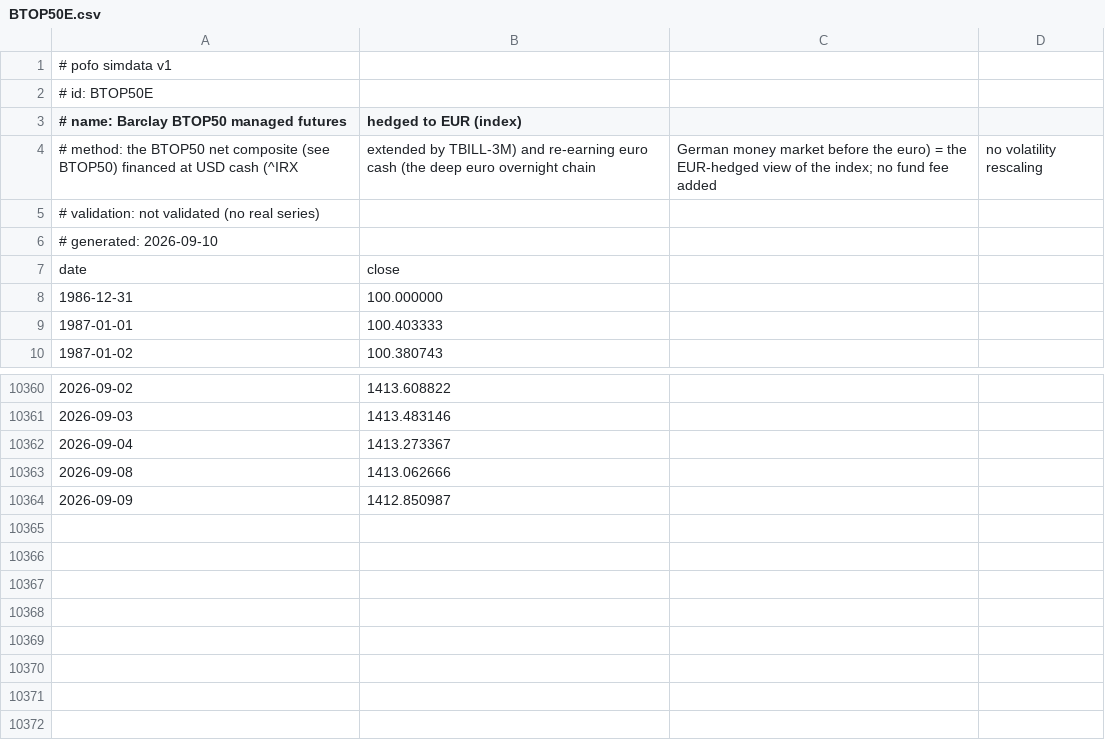
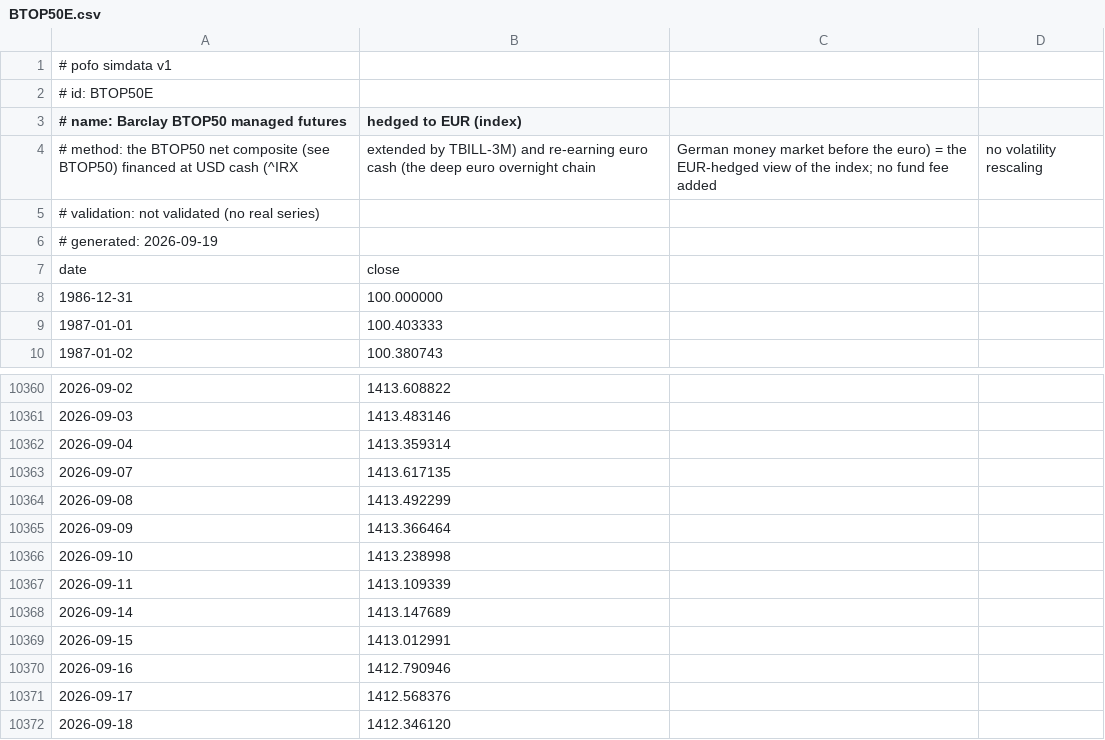
Before and after one commit to bpineau/pofo, a CSV file: pkg/datasets/simdata/BTOP50E.csv, drawn as a sheet; only a part is shown, gaps mark what is left out.

```diff
--- a/pkg/datasets/simdata/BTOP50E.csv
+++ b/pkg/datasets/simdata/BTOP50E.csv
@@ -5,3 +5,3 @@
 # validation: not validated (no real series)
-# generated: 2026-09-10
+# generated: 2026-09-19
 date,close
@@ -10361,4 +10361,12 @@ date,close
 2026-09-03,1413.483146
-2026-09-04,1413.273367
-2026-09-08,1413.062666
-2026-09-09,1412.850987
+2026-09-04,1413.359314
+2026-09-07,1413.617135
+2026-09-08,1413.492299
+2026-09-09,1413.366464
+2026-09-10,1413.238998
+2026-09-11,1413.109339
+2026-09-14,1413.147689
+2026-09-15,1413.012991
+2026-09-16,1412.790946
+2026-09-17,1412.568376
+2026-09-18,1412.346120
```
Also changed, not shown: pkg/datasets/simdata/DTLETR.csv, pkg/datasets/simdata/IE00BFMXXD54.csv, 56 other files.
